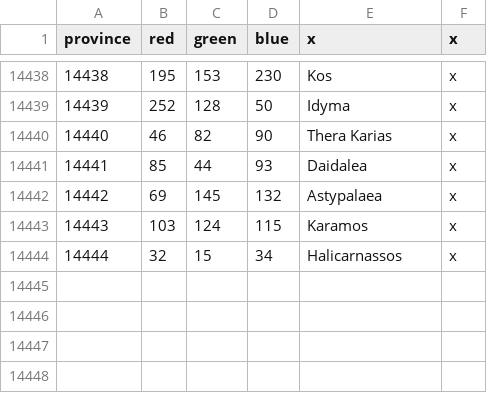
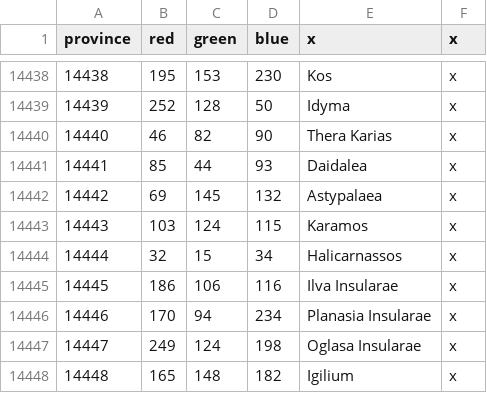
Before and after one commit to Ahhiyawa1/Extended-Timeline--Super-Expanded, a CSV file: map/definition.csv, drawn as a sheet; only a part is shown, gaps mark what is left out.

```diff
--- a/map/definition.csv
+++ b/map/definition.csv
@@ -14444 +14444,5 @@ province;red;green;blue;x;x
 14444;32;15;34;Halicarnassos;x
+14445;186;106;116;Ilva Insularae;x
+14446;170;94;234;Planasia Insularae;x
+14447;249;124;198;Oglasa Insularae;x
+14448;165;148;182;Igilium;x
```
Also changed, not shown: 10 other files.
